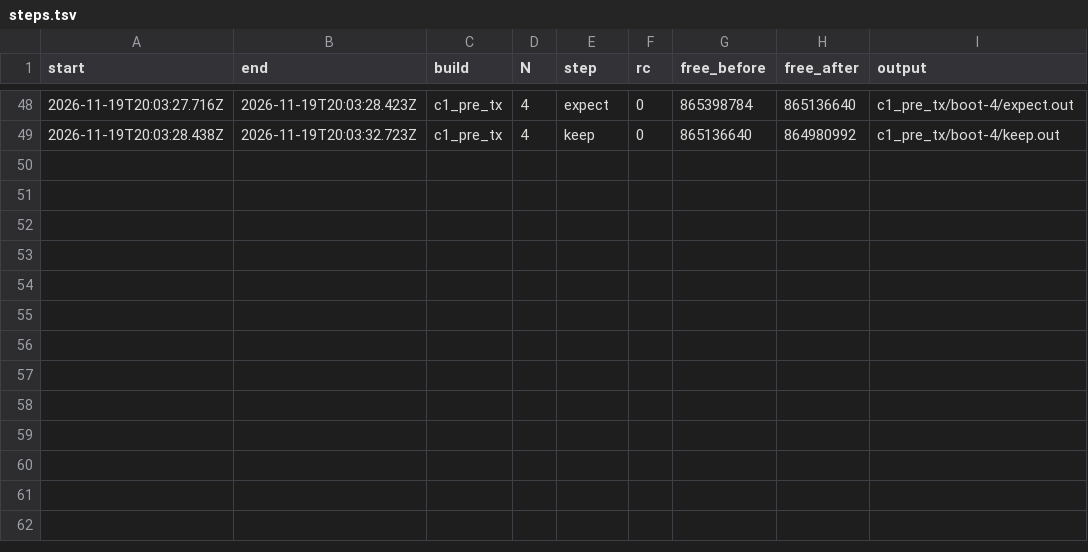
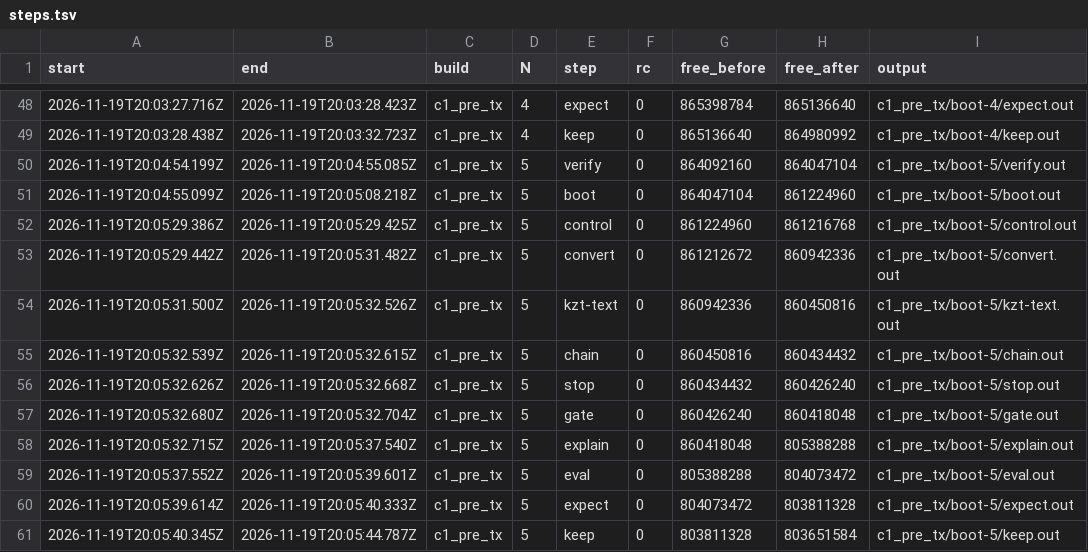
Before and after one commit to wookjaeya/Shape-Perf, a TSV file: research/cfs_procrace/records/closure-boots-20261119/c1_pre_tx/steps.tsv, drawn as a sheet; only a part is shown, gaps mark what is left out; the diff names each change by its address in the sheet, - before the commit and + after, or states it on an @@ line.

```diff
--- a/research/cfs_procrace/records/closure-boots-20261119/c1_pre_tx/steps.tsv
+++ b/research/cfs_procrace/records/closure-boots-20261119/c1_pre_tx/steps.tsv
+row 50: 2026-11-19T20:04:54.199Z | 2026-11-19T20:04:55.085Z | c1_pre_tx | 5 | verify | 0 | 864092160 | 864047104 | c1_pre_tx/boot-5/verify.out
+row 51: 2026-11-19T20:04:55.099Z | 2026-11-19T20:05:08.218Z | c1_pre_tx | 5 | boot | 0 | 864047104 | 861224960 | c1_pre_tx/boot-5/boot.out
+row 52: 2026-11-19T20:05:29.386Z | 2026-11-19T20:05:29.425Z | c1_pre_tx | 5 | control | 0 | 861224960 | 861216768 | c1_pre_tx/boot-5/control.out
+row 53: 2026-11-19T20:05:29.442Z | 2026-11-19T20:05:31.482Z | c1_pre_tx | 5 | convert | 0 | 861212672 | 860942336 | c1_pre_tx/boot-5/convert.out
+row 54: 2026-11-19T20:05:31.500Z | 2026-11-19T20:05:32.526Z | c1_pre_tx | 5 | kzt-text | 0 | 860942336 | 860450816 | c1_pre_tx/boot-5/kzt-text.out
+row 55: 2026-11-19T20:05:32.539Z | 2026-11-19T20:05:32.615Z | c1_pre_tx | 5 | chain | 0 | 860450816 | 860434432 | c1_pre_tx/boot-5/chain.out
+row 56: 2026-11-19T20:05:32.626Z | 2026-11-19T20:05:32.668Z | c1_pre_tx | 5 | stop | 0 | 860434432 | 860426240 | c1_pre_tx/boot-5/stop.out
+row 57: 2026-11-19T20:05:32.680Z | 2026-11-19T20:05:32.704Z | c1_pre_tx | 5 | gate | 0 | 860426240 | 860418048 | c1_pre_tx/boot-5/gate.out
+row 58: 2026-11-19T20:05:32.715Z | 2026-11-19T20:05:37.540Z | c1_pre_tx | 5 | explain | 0 | 860418048 | 805388288 | c1_pre_tx/boot-5/explain.out
+row 59: 2026-11-19T20:05:37.552Z | 2026-11-19T20:05:39.601Z | c1_pre_tx | 5 | eval | 0 | 805388288 | 804073472 | c1_pre_tx/boot-5/eval.out
+row 60: 2026-11-19T20:05:39.614Z | 2026-11-19T20:05:40.333Z | c1_pre_tx | 5 | expect | 0 | 804073472 | 803811328 | c1_pre_tx/boot-5/expect.out
+row 61: 2026-11-19T20:05:40.345Z | 2026-11-19T20:05:44.787Z | c1_pre_tx | 5 | keep | 0 | 803811328 | 803651584 | c1_pre_tx/boot-5/keep.out
```
Also changed, not shown: research/cfs_procrace/records/LEDGER.tsv, 50 other files.
